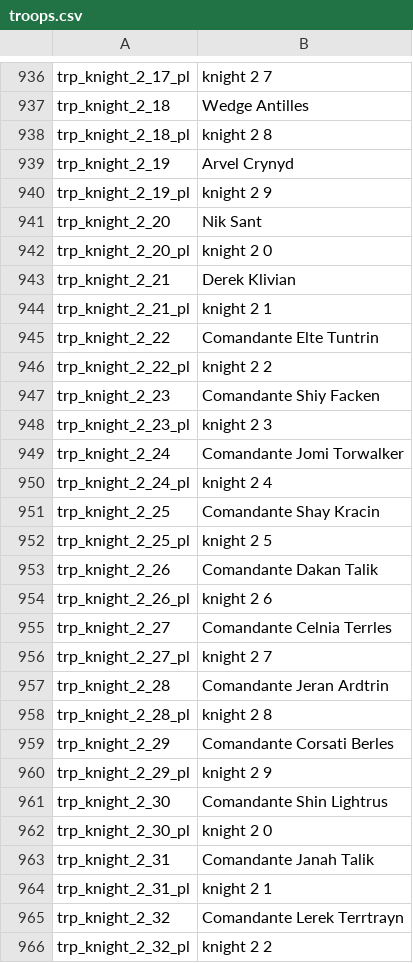
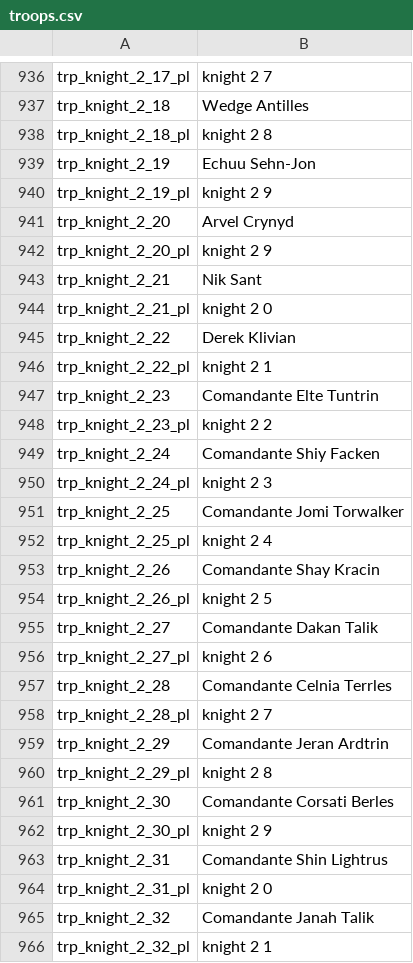
Before and after one commit to swconquest/swconquest, a CSV file: languages/es/troops.csv, drawn as a sheet; only a part is shown, gaps mark what is left out; the diff covers the shown part only.

```diff
--- a/languages/es/troops.csv
+++ b/languages/es/troops.csv
@@ -938,2 +938,2 @@ trp_knight_2_18|Wedge Antilles
 trp_knight_2_18_pl|knight 2 8
-trp_knight_2_19|Arvel Crynyd
+	trp_knight_2_19|Echuu Sehn-Jon
@@ -941,26 +941,26 @@ trp_knight_2_19_pl|knight 2 9
-trp_knight_2_20|Nik Sant
-trp_knight_2_20_pl|knight 2 0
-trp_knight_2_21|Derek Klivian
-trp_knight_2_21_pl|knight 2 1
-trp_knight_2_22|Comandante Elte Tuntrin
-trp_knight_2_22_pl|knight 2 2
-trp_knight_2_23|Comandante Shiy Facken
-trp_knight_2_23_pl|knight 2 3
-trp_knight_2_24|Comandante Jomi Torwalker
-trp_knight_2_24_pl|knight 2 4
-trp_knight_2_25|Comandante Shay Kracin
-trp_knight_2_25_pl|knight 2 5
-trp_knight_2_26|Comandante Dakan Talik
-trp_knight_2_26_pl|knight 2 6
-trp_knight_2_27|Comandante Celnia Terrles
-trp_knight_2_27_pl|knight 2 7
-trp_knight_2_28|Comandante Jeran Ardtrin
-trp_knight_2_28_pl|knight 2 8
-trp_knight_2_29|Comandante Corsati Berles
-trp_knight_2_29_pl|knight 2 9
-trp_knight_2_30|Comandante Shin Lightrus
-trp_knight_2_30_pl|knight 2 0
-trp_knight_2_31|Comandante Janah Talik
-trp_knight_2_31_pl|knight 2 1
-trp_knight_2_32|Comandante Lerek Terrtrayn
-trp_knight_2_32_pl|knight 2 2
+	trp_knight_2_20|Arvel Crynyd
+	trp_knight_2_20_pl|knight 2 9
+	trp_knight_2_21|Nik Sant
+	trp_knight_2_21_pl|knight 2 0
+	trp_knight_2_22|Derek Klivian
+	trp_knight_2_22_pl|knight 2 1
+	trp_knight_2_23|Comandante Elte Tuntrin
+	trp_knight_2_23_pl|knight 2 2
+	trp_knight_2_24|Comandante Shiy Facken
+	trp_knight_2_24_pl|knight 2 3
+	trp_knight_2_25|Comandante Jomi Torwalker
+	trp_knight_2_25_pl|knight 2 4
+	trp_knight_2_26|Comandante Shay Kracin
+	trp_knight_2_26_pl|knight 2 5
+	trp_knight_2_27|Comandante Dakan Talik
+	trp_knight_2_27_pl|knight 2 6
+	trp_knight_2_28|Comandante Celnia Terrles
+	trp_knight_2_28_pl|knight 2 7
+	trp_knight_2_29|Comandante Jeran Ardtrin
+	trp_knight_2_29_pl|knight 2 8
+	trp_knight_2_30|Comandante Corsati Berles
+	trp_knight_2_30_pl|knight 2 9
+	trp_knight_2_31|Comandante Shin Lightrus
+	trp_knight_2_31_pl|knight 2 0
+	trp_knight_2_32|Comandante Janah Talik
+	trp_knight_2_32_pl|knight 2 1
```
Also changed, not shown: 2 added rows and 6 edited cells elsewhere in this file, 22 other files.
